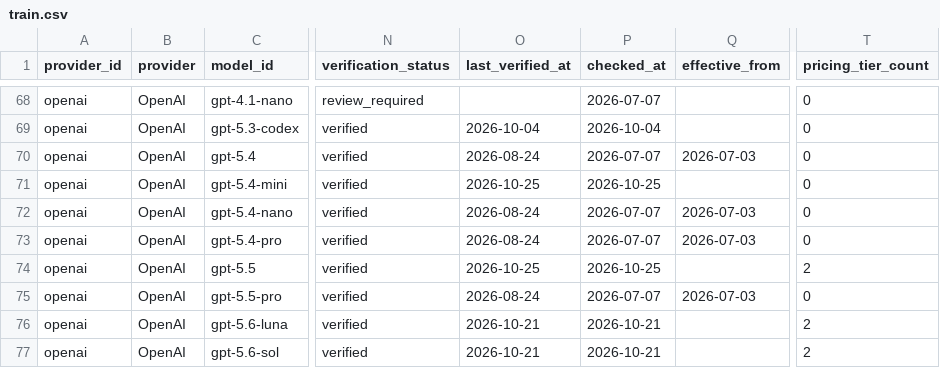
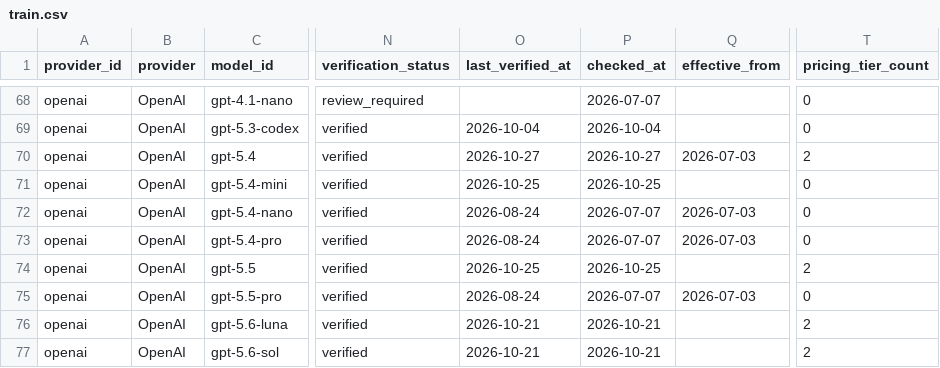
Before and after one commit to aicostbudget/ai-api-pricing-data, a CSV file: huggingface/train.csv, drawn as a sheet; only a part is shown, gaps mark what is left out; the diff names each change by its address in the sheet, - before the commit and + after, or states it on an @@ line.

Commit message:
data: publish pricing artifacts 2026-10-27-3

```diff
--- a/huggingface/train.csv
+++ b/huggingface/train.csv
-O70 (last_verified_at): 2026-08-24
+O70 (last_verified_at): 2026-10-27
-P70 (checked_at): 2026-07-07
+P70 (checked_at): 2026-10-27
-T70 (pricing_tier_count): 0
+T70 (pricing_tier_count): 2
```
Also changed, not shown: 31 other files.
